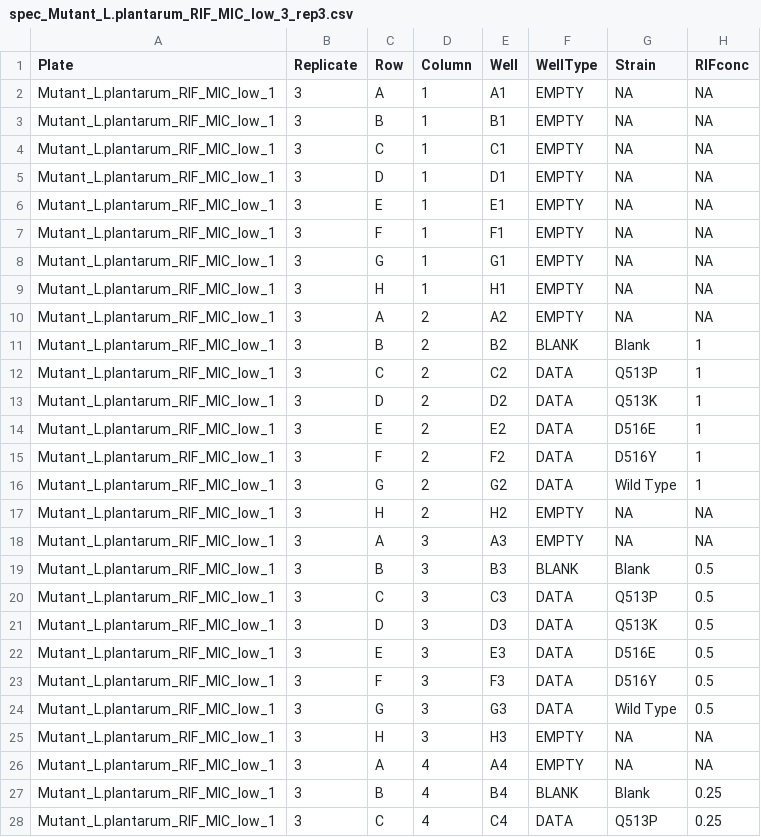
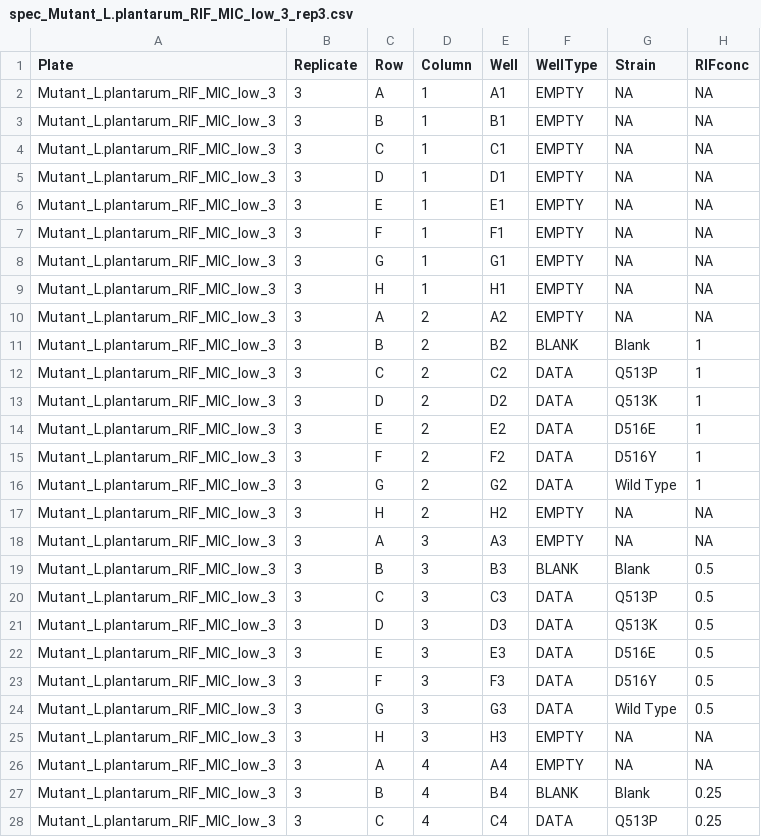
Before and after one commit to JanEngelstaedter/RIFacross, a CSV file: data/L_plantarum_Edward/specs/spec_Mutant_L.plantarum_RIF_MIC_low_3_rep3.csv, drawn as a sheet; only a part is shown; the diff covers the shown part only.

```diff
--- a/data/L_plantarum_Edward/specs/spec_Mutant_L.plantarum_RIF_MIC_low_3_rep3.csv
+++ b/data/L_plantarum_Edward/specs/spec_Mutant_L.plantarum_RIF_MIC_low_3_rep3.csv
@@ -1,28 +1,28 @@
 Plate,Replicate,Row,Column,Well,WellType,Strain,RIFconc
-Mutant_L.plantarum_RIF_MIC_low_1,3,A,1,A1,EMPTY,NA,NA
-Mutant_L.plantarum_RIF_MIC_low_1,3,B,1,B1,EMPTY,NA,NA
-Mutant_L.plantarum_RIF_MIC_low_1,3,C,1,C1,EMPTY,NA,NA
-Mutant_L.plantarum_RIF_MIC_low_1,3,D,1,D1,EMPTY,NA,NA
-Mutant_L.plantarum_RIF_MIC_low_1,3,E,1,E1,EMPTY,NA,NA
-Mutant_L.plantarum_RIF_MIC_low_1,3,F,1,F1,EMPTY,NA,NA
-Mutant_L.plantarum_RIF_MIC_low_1,3,G,1,G1,EMPTY,NA,NA
-Mutant_L.plantarum_RIF_MIC_low_1,3,H,1,H1,EMPTY,NA,NA
-Mutant_L.plantarum_RIF_MIC_low_1,3,A,2,A2,EMPTY,NA,NA
-Mutant_L.plantarum_RIF_MIC_low_1,3,B,2,B2,BLANK,Blank,1
-Mutant_L.plantarum_RIF_MIC_low_1,3,C,2,C2,DATA,Q513P,1
-Mutant_L.plantarum_RIF_MIC_low_1,3,D,2,D2,DATA,Q513K,1
-Mutant_L.plantarum_RIF_MIC_low_1,3,E,2,E2,DATA,D516E,1
-Mutant_L.plantarum_RIF_MIC_low_1,3,F,2,F2,DATA,D516Y,1
-Mutant_L.plantarum_RIF_MIC_low_1,3,G,2,G2,DATA,Wild Type,1
-Mutant_L.plantarum_RIF_MIC_low_1,3,H,2,H2,EMPTY,NA,NA
-Mutant_L.plantarum_RIF_MIC_low_1,3,A,3,A3,EMPTY,NA,NA
-Mutant_L.plantarum_RIF_MIC_low_1,3,B,3,B3,BLANK,Blank,0.5
-Mutant_L.plantarum_RIF_MIC_low_1,3,C,3,C3,DATA,Q513P,0.5
-Mutant_L.plantarum_RIF_MIC_low_1,3,D,3,D3,DATA,Q513K,0.5
-Mutant_L.plantarum_RIF_MIC_low_1,3,E,3,E3,DATA,D516E,0.5
-Mutant_L.plantarum_RIF_MIC_low_1,3,F,3,F3,DATA,D516Y,0.5
-Mutant_L.plantarum_RIF_MIC_low_1,3,G,3,G3,DATA,Wild Type,0.5
-Mutant_L.plantarum_RIF_MIC_low_1,3,H,3,H3,EMPTY,NA,NA
-Mutant_L.plantarum_RIF_MIC_low_1,3,A,4,A4,EMPTY,NA,NA
-Mutant_L.plantarum_RIF_MIC_low_1,3,B,4,B4,BLANK,Blank,0.25
-Mutant_L.plantarum_RIF_MIC_low_1,3,C,4,C4,DATA,Q513P,0.25
+Mutant_L.plantarum_RIF_MIC_low_3,3,A,1,A1,EMPTY,NA,NA
+Mutant_L.plantarum_RIF_MIC_low_3,3,B,1,B1,EMPTY,NA,NA
+Mutant_L.plantarum_RIF_MIC_low_3,3,C,1,C1,EMPTY,NA,NA
+Mutant_L.plantarum_RIF_MIC_low_3,3,D,1,D1,EMPTY,NA,NA
+Mutant_L.plantarum_RIF_MIC_low_3,3,E,1,E1,EMPTY,NA,NA
+Mutant_L.plantarum_RIF_MIC_low_3,3,F,1,F1,EMPTY,NA,NA
+Mutant_L.plantarum_RIF_MIC_low_3,3,G,1,G1,EMPTY,NA,NA
+Mutant_L.plantarum_RIF_MIC_low_3,3,H,1,H1,EMPTY,NA,NA
+Mutant_L.plantarum_RIF_MIC_low_3,3,A,2,A2,EMPTY,NA,NA
+Mutant_L.plantarum_RIF_MIC_low_3,3,B,2,B2,BLANK,Blank,1
+Mutant_L.plantarum_RIF_MIC_low_3,3,C,2,C2,DATA,Q513P,1
+Mutant_L.plantarum_RIF_MIC_low_3,3,D,2,D2,DATA,Q513K,1
+Mutant_L.plantarum_RIF_MIC_low_3,3,E,2,E2,DATA,D516E,1
+Mutant_L.plantarum_RIF_MIC_low_3,3,F,2,F2,DATA,D516Y,1
+Mutant_L.plantarum_RIF_MIC_low_3,3,G,2,G2,DATA,Wild Type,1
+Mutant_L.plantarum_RIF_MIC_low_3,3,H,2,H2,EMPTY,NA,NA
+Mutant_L.plantarum_RIF_MIC_low_3,3,A,3,A3,EMPTY,NA,NA
+Mutant_L.plantarum_RIF_MIC_low_3,3,B,3,B3,BLANK,Blank,0.5
+Mutant_L.plantarum_RIF_MIC_low_3,3,C,3,C3,DATA,Q513P,0.5
+Mutant_L.plantarum_RIF_MIC_low_3,3,D,3,D3,DATA,Q513K,0.5
+Mutant_L.plantarum_RIF_MIC_low_3,3,E,3,E3,DATA,D516E,0.5
+Mutant_L.plantarum_RIF_MIC_low_3,3,F,3,F3,DATA,D516Y,0.5
+Mutant_L.plantarum_RIF_MIC_low_3,3,G,3,G3,DATA,Wild Type,0.5
+Mutant_L.plantarum_RIF_MIC_low_3,3,H,3,H3,EMPTY,NA,NA
+Mutant_L.plantarum_RIF_MIC_low_3,3,A,4,A4,EMPTY,NA,NA
+Mutant_L.plantarum_RIF_MIC_low_3,3,B,4,B4,BLANK,Blank,0.25
+Mutant_L.plantarum_RIF_MIC_low_3,3,C,4,C4,DATA,Q513P,0.25
```
Also changed, not shown: 69 edited cells elsewhere in this file, data/L_plantarum_Edward/specs/spec_Mutant_L.plantarum_RIF_MIC_low_3_rep1.csv, data/L_plantarum_Edward/specs/spec_Mutant_L.plantarum_RIF_MIC_low_3_rep2.csv, 21 other files.
